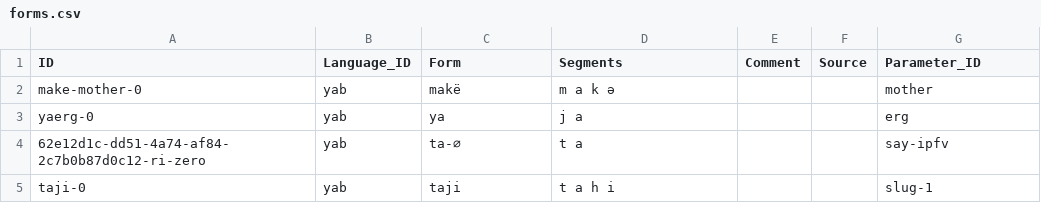
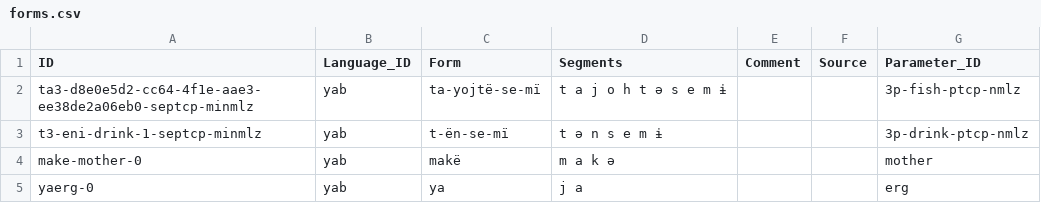
Before and after one commit to caribank/yawarana-corpus-cldf, a CSV file: cldf/forms.csv, drawn as a sheet; only a part is shown; the shorter side is filled out with more unchanged rows.

```diff
--- a/cldf/forms.csv
+++ b/cldf/forms.csv
@@ -1,2 +1,4 @@
 ID,Language_ID,Form,Segments,Comment,Source,Parameter_ID
+ta3-d8e0e5d2-cc64-4f1e-aae3-ee38de2a06eb0-septcp-minmlz,yab,ta-yojtë-se-mï,t a j o h t ə s e m ɨ,,,3p-fish-ptcp-nmlz
+t3-eni-drink-1-septcp-minmlz,yab,t-ën-se-mï,t ə n s e m ɨ,,,3p-drink-ptcp-nmlz
 make-mother-0,yab,makë,m a k ə,,,mother
```
Also changed, not shown: cldf/parameters.csv, 6 other files.
